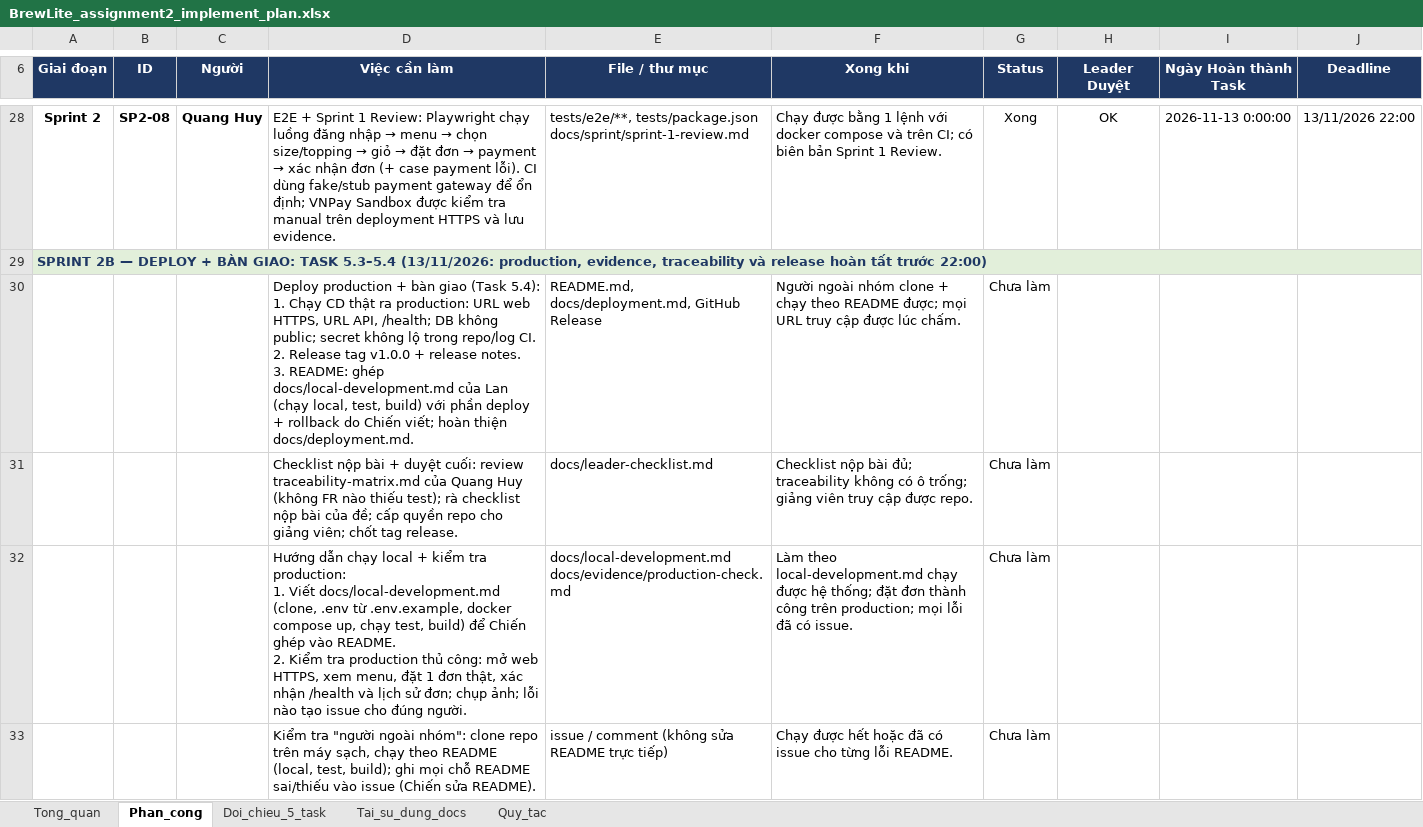
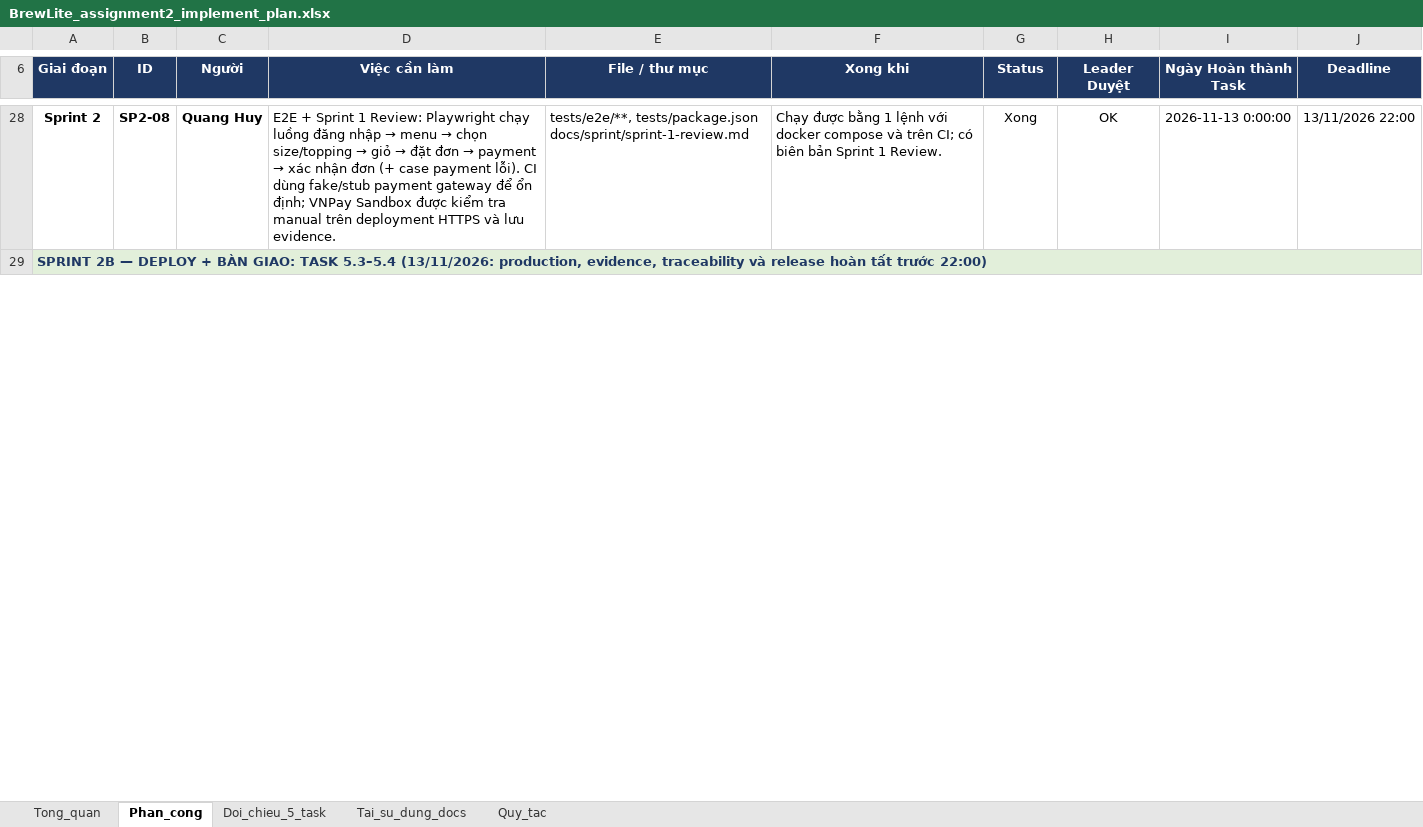
Before and after one commit to ChienPM-27/BrewLite_assignment2, an Excel workbook: docs/BrewLite_assignment2_implement_plan.xlsx, sheet Phan_cong, drawn as a sheet; only a part is shown, gaps mark what is left out; values as stored, in another font and other column widths than the file's, no borders; conditional formats not drawn; removed rows and columns are numbered as before the commit, all else as after; ↵ is a line break in a cell; the diff covers the shown part only; the diff names each change by its address in the sheet, - before the commit and + after, or states it on an @@ line.

Commit message:
docs: finalize deployment, rollback evidence, leader checklist, and complete Sprint 2B deliverables

```diff
--- a/docs/BrewLite_assignment2_implement_plan.xlsx (sheet Phan_cong)
+++ b/docs/BrewLite_assignment2_implement_plan.xlsx (sheet Phan_cong)
-row 30:  |  |  | Deploy production + bàn giao (Task 5.4): ↵ 1. Chạy CD thật ra production: URL web HTTPS, URL API, /health; DB không public; secret không lộ trong repo/log CI. ↵ 2. Release tag v1.0.0 + release notes. ↵ 3. README: ghép docs/local-development.md của Lan (chạy local, test, build) với phần deploy + rollback do Chiến viết; hoàn thiện docs/deployment.md. | README.md, docs/deployment.md, GitHub Release | Người ngoài nhóm clone + chạy theo README được; mọi URL truy cập được lúc chấm. | Chưa làm
-row 31:  |  |  | Checklist nộp bài + duyệt cuối: review traceability-matrix.md của Quang Huy (không FR nào thiếu test); rà checklist nộp bài của đề; cấp quyền repo cho giảng viên; chốt tag release. | docs/leader-checklist.md | Checklist nộp bài đủ; traceability không có ô trống; giảng viên truy cập được repo. | Chưa làm
-row 32:  |  |  | Hướng dẫn chạy local + kiểm tra production: ↵ 1. Viết docs/local-development.md (clone, .env từ .env.example, docker compose up, chạy test, build) để Chiến ghép vào README. ↵ 2. Kiểm tra production thủ công: mở web HTTPS, xem menu, đặt 1 đơn thật, xác nhận /health và lịch sử đơn; chụp ảnh; lỗi nào tạo issue cho đúng người. | docs/local-development.md ↵ docs/evidence/production-check.md | Làm theo local-development.md chạy được hệ thống; đặt đơn thành công trên production; mọi lỗi đã có issue. | Chưa làm
-row 33:  |  |  | Kiểm tra "người ngoài nhóm": clone repo trên máy sạch, chạy theo README (local, test, build); ghi mọi chỗ README sai/thiếu vào issue (Chiến sửa README). | issue / comment (không sửa README trực tiếp) | Chạy được hết hoặc đã có issue cho từng lỗi README. | Chưa làm
```
Also changed, not shown: 8 added rows, 4 removed rows and 2 edited cells elsewhere in this sheet, 7 other files.
